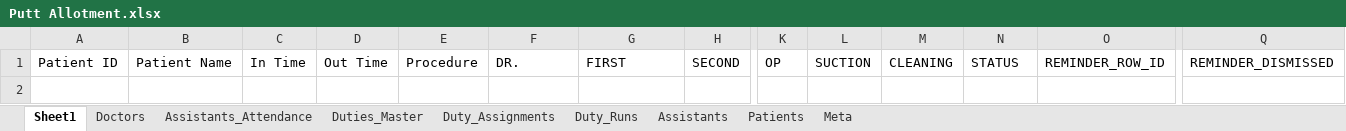
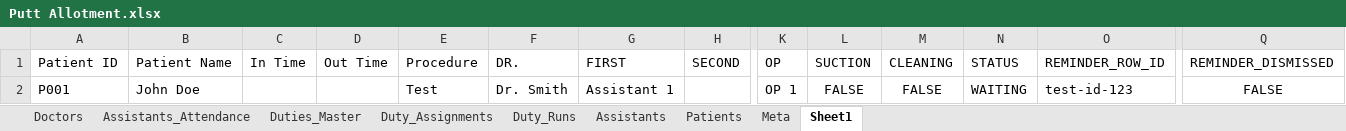
Before and after one commit to ajoychoudhury715-gif/T, an Excel workbook: Putt Allotment.xlsx, sheet Sheet1, drawn as a sheet; only a part is shown, gaps mark what is left out; values as stored, in another font and other column widths than the file's, no borders; rows hold the shown columns only; the diff names each change by its address in the sheet, - before the commit and + after, or states it on an @@ line.

Commit message:
Update Putt Allotment.xlsx

```diff
--- a/Putt Allotment.xlsx (sheet Sheet1)
+++ b/Putt Allotment.xlsx (sheet Sheet1)
@@ sheet tab order changed: Doctors | Assistants_Attendance | Duties_Master | Duty_Assignments | Duty_Runs | Assistants | Patients | Meta | Sheet1 @@
+row 2: P001 | John Doe |  |  | Test | Dr. Smith | Assistant 1 |  | OP 1 | FALSE | FALSE | WAITING | test-id-123 | FALSE
```
Also changed, not shown: sheet Meta.
